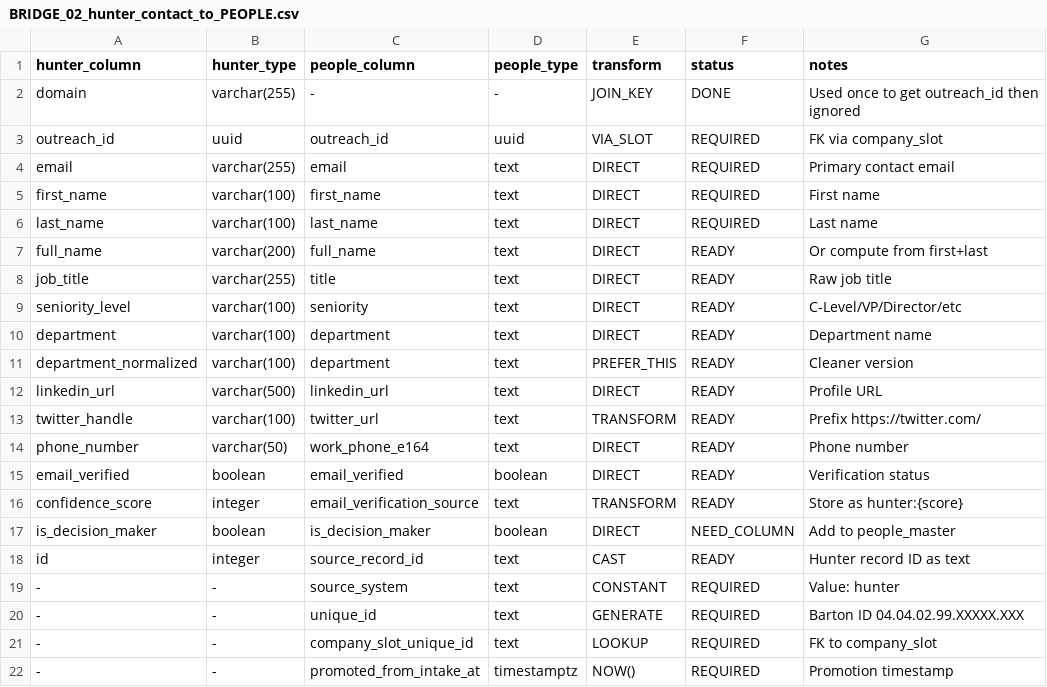
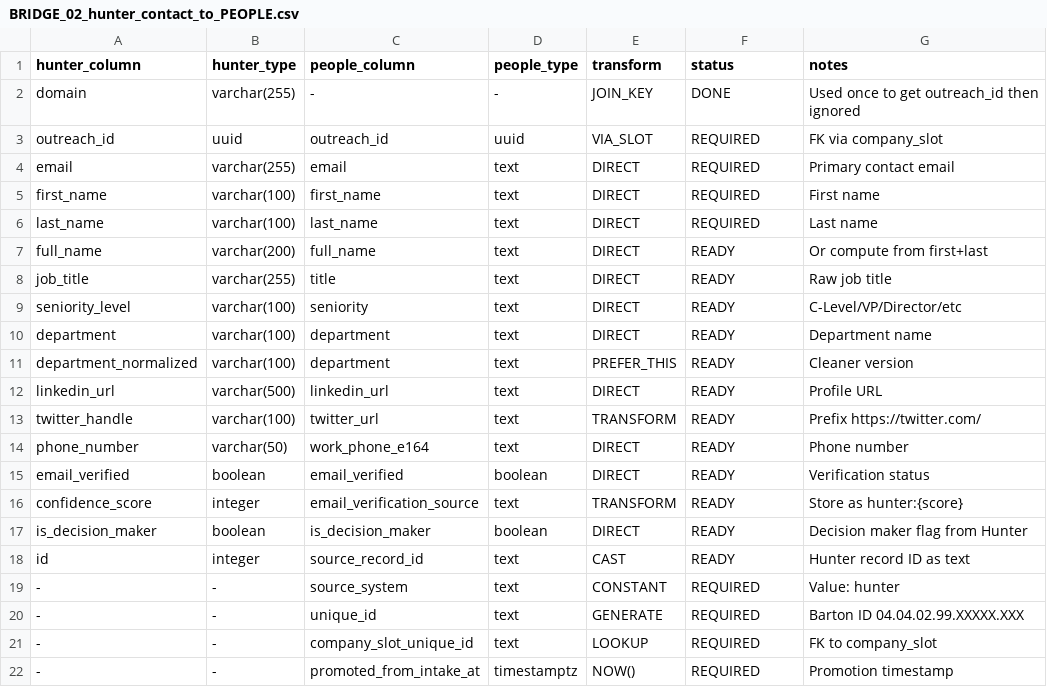
Before and after one commit to djb258/barton-outreach-core, a CSV file: docs/schema_csv/BRIDGE_02_hunter_contact_to_PEOPLE.csv, drawn as a sheet.

```diff
--- a/docs/schema_csv/BRIDGE_02_hunter_contact_to_PEOPLE.csv
+++ b/docs/schema_csv/BRIDGE_02_hunter_contact_to_PEOPLE.csv
@@ -16,3 +16,3 @@ email_verified,boolean,email_verified,boolean,DIRECT,READY,Verification status
 confidence_score,integer,email_verification_source,text,TRANSFORM,READY,Store as hunter:{score}
-is_decision_maker,boolean,is_decision_maker,boolean,DIRECT,NEED_COLUMN,Add to people_master
+is_decision_maker,boolean,is_decision_maker,boolean,DIRECT,READY,Decision maker flag from Hunter
 id,integer,source_record_id,text,CAST,READY,Hunter record ID as text
```
Also changed, not shown: docs/schema_csv/BRIDGE_01_hunter_company_to_CT.csv, 1 other file.
